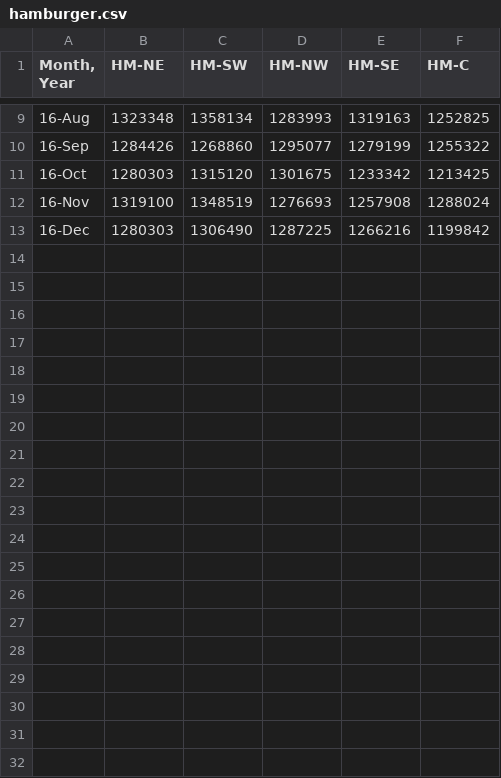
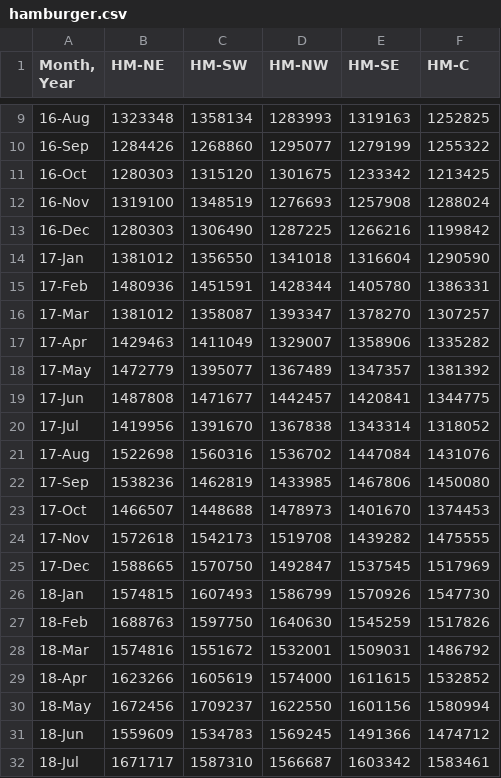
Before and after one commit to e5jiang/mcdonalds-viz, a CSV file: data_files/hamburger.csv, drawn as a sheet; only a part is shown, gaps mark what is left out; the diff covers the shown part only.

```diff
--- a/data_files/hamburger.csv
+++ b/data_files/hamburger.csv
@@ -13 +13,20 @@
 16-Dec,1280303,1306490,1287225,1266216,1199842
+17-Jan,1381012,1356550,1341018,1316604,1290590
+17-Feb,1480936,1451591,1428344,1405780,1386331
+17-Mar,1381012,1358087,1393347,1378270,1307257
+17-Apr,1429463,1411049,1329007,1358906,1335282
+17-May,1472779,1395077,1367489,1347357,1381392
+17-Jun,1487808,1471677,1442457,1420841,1344775
+17-Jul,1419956,1391670,1367838,1343314,1318052
+17-Aug,1522698,1560316,1536702,1447084,1431076
+17-Sep,1538236,1462819,1433985,1467806,1450080
+17-Oct,1466507,1448688,1478973,1401670,1374453
+17-Nov,1572618,1542173,1519708,1439282,1475555
+17-Dec,1588665,1570750,1492847,1537545,1517969
+18-Jan,1574815,1607493,1586799,1570926,1547730
+18-Feb,1688763,1597750,1640630,1545259,1517826
+18-Mar,1574816,1551672,1532001,1509031,1486792
+18-Apr,1623266,1605619,1574000,1611615,1532852
+18-May,1672456,1709237,1622550,1601156,1580994
+18-Jun,1559609,1534783,1569245,1491366,1474712
+18-Jul,1671717,1587310,1566687,1603342,1583461
```
Also changed, not shown: 14 added rows elsewhere in this file, 1 other file.
